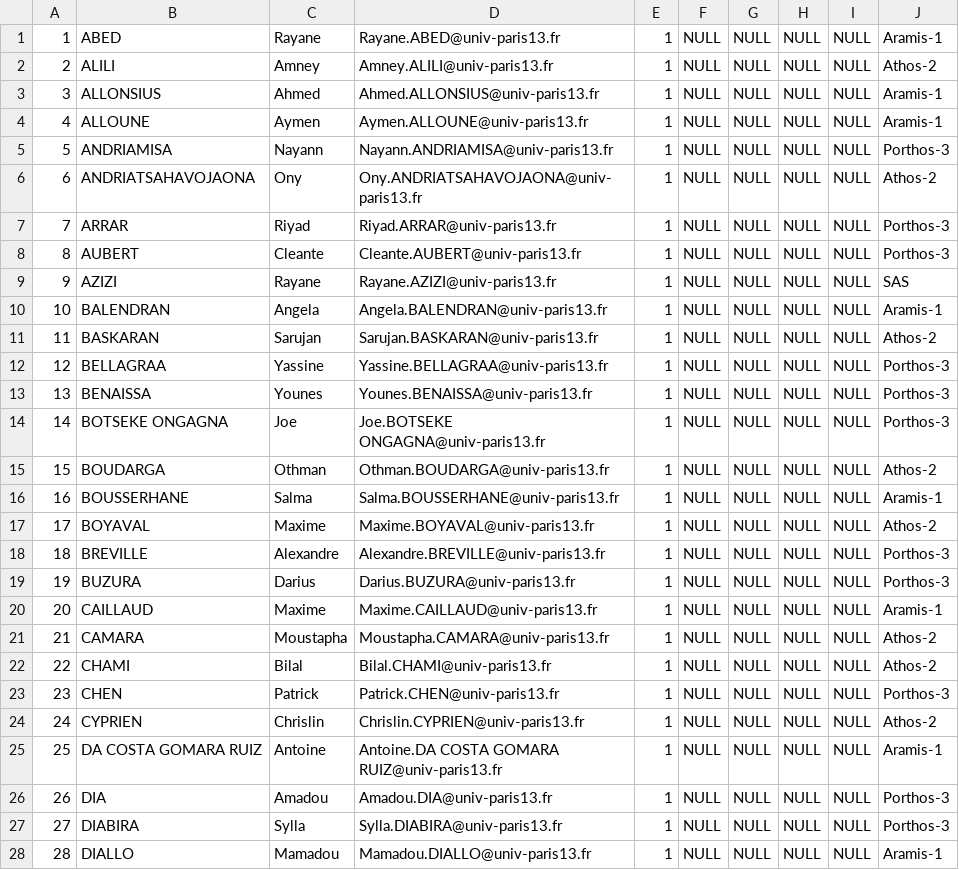
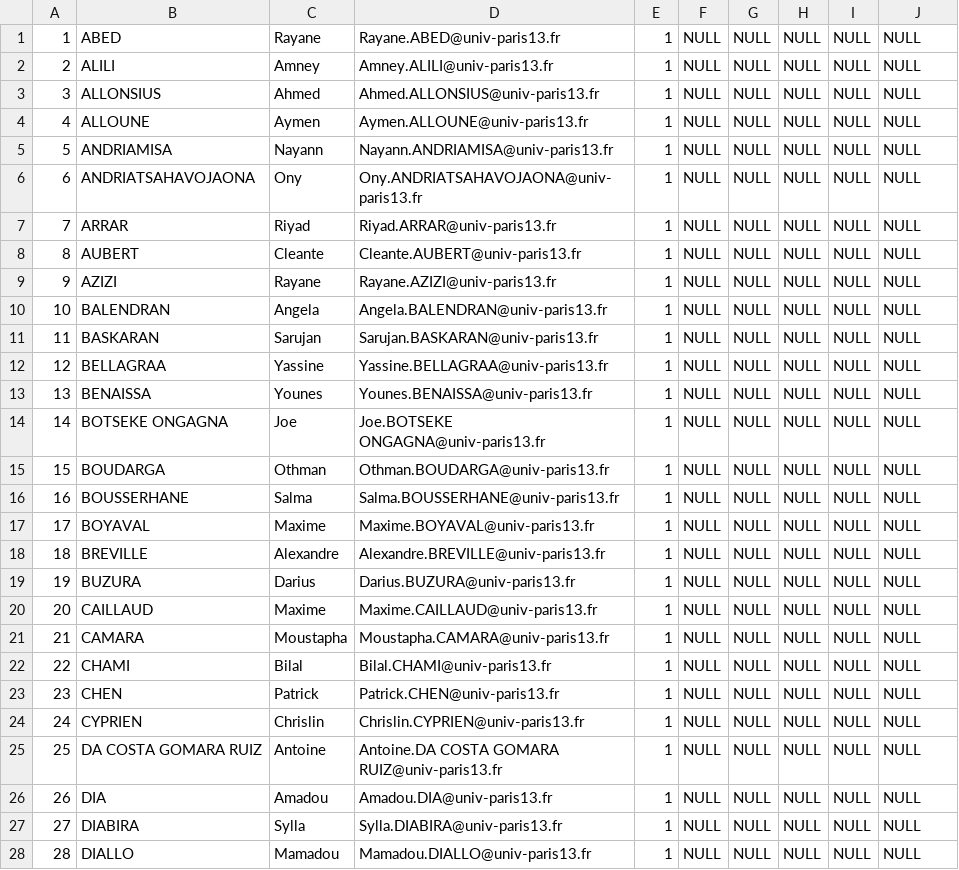
Before and after one commit to EquipeTrident/BOS, a CSV file: saeee/etudiants_S3.csv, drawn as a sheet; only a part is shown; the diff covers the shown part only.

```diff
--- a/saeee/etudiants_S3.csv
+++ b/saeee/etudiants_S3.csv
@@ -1,28 +1,28 @@
-1,ABED,Rayane,Rayane.ABED@univ-paris13.fr,1,NULL,NULL,NULL,NULL,Aramis-1
-2,ALILI,Amney,Amney.ALILI@univ-paris13.fr,1,NULL,NULL,NULL,NULL,Athos-2
-3,ALLONSIUS,Ahmed,Ahmed.ALLONSIUS@univ-paris13.fr,1,NULL,NULL,NULL,NULL,Aramis-1
-4,ALLOUNE,Aymen,Aymen.ALLOUNE@univ-paris13.fr,1,NULL,NULL,NULL,NULL,Aramis-1
-5,ANDRIAMISA,Nayann,Nayann.ANDRIAMISA@univ-paris13.fr,1,NULL,NULL,NULL,NULL,Porthos-3
-6,ANDRIATSAHAVOJAONA,Ony,Ony.ANDRIATSAHAVOJAONA@univ-paris13.fr,1,NULL,NULL,NULL,NULL,Athos-2
-7,ARRAR,Riyad,Riyad.ARRAR@univ-paris13.fr,1,NULL,NULL,NULL,NULL,Porthos-3
-8,AUBERT,Cleante,Cleante.AUBERT@univ-paris13.fr,1,NULL,NULL,NULL,NULL,Porthos-3
-9,AZIZI,Rayane,Rayane.AZIZI@univ-paris13.fr,1,NULL,NULL,NULL,NULL,SAS
-10,BALENDRAN,Angela,Angela.BALENDRAN@univ-paris13.fr,1,NULL,NULL,NULL,NULL,Aramis-1
-11,BASKARAN,Sarujan,Sarujan.BASKARAN@univ-paris13.fr,1,NULL,NULL,NULL,NULL,Athos-2
-12,BELLAGRAA,Yassine,Yassine.BELLAGRAA@univ-paris13.fr,1,NULL,NULL,NULL,NULL,Porthos-3
-13,BENAISSA,Younes,Younes.BENAISSA@univ-paris13.fr,1,NULL,NULL,NULL,NULL,Porthos-3
-14,BOTSEKE ONGAGNA,Joe,Joe.BOTSEKE ONGAGNA@univ-paris13.fr,1,NULL,NULL,NULL,NULL,Porthos-3
-15,BOUDARGA,Othman,Othman.BOUDARGA@univ-paris13.fr,1,NULL,NULL,NULL,NULL,Athos-2
-16,BOUSSERHANE,Salma,Salma.BOUSSERHANE@univ-paris13.fr,1,NULL,NULL,NULL,NULL,Aramis-1
-17,BOYAVAL,Maxime,Maxime.BOYAVAL@univ-paris13.fr,1,NULL,NULL,NULL,NULL,Athos-2
-18,BREVILLE,Alexandre,Alexandre.BREVILLE@univ-paris13.fr,1,NULL,NULL,NULL,NULL,Porthos-3
-19,BUZURA,Darius,Darius.BUZURA@univ-paris13.fr,1,NULL,NULL,NULL,NULL,Porthos-3
-20,CAILLAUD,Maxime,Maxime.CAILLAUD@univ-paris13.fr,1,NULL,NULL,NULL,NULL,Aramis-1
-21,CAMARA,Moustapha,Moustapha.CAMARA@univ-paris13.fr,1,NULL,NULL,NULL,NULL,Athos-2
-22,CHAMI,Bilal,Bilal.CHAMI@univ-paris13.fr,1,NULL,NULL,NULL,NULL,Athos-2
-23,CHEN,Patrick,Patrick.CHEN@univ-paris13.fr,1,NULL,NULL,NULL,NULL,Porthos-3
-24,CYPRIEN,Chrislin,Chrislin.CYPRIEN@univ-paris13.fr,1,NULL,NULL,NULL,NULL,Athos-2
-25,DA COSTA GOMARA RUIZ,Antoine,Antoine.DA COSTA GOMARA RUIZ@univ-paris13.fr,1,NULL,NULL,NULL,NULL,Aramis-1
-26,DIA,Amadou,Amadou.DIA@univ-paris13.fr,1,NULL,NULL,NULL,NULL,Porthos-3
-27,DIABIRA,Sylla,Sylla.DIABIRA@univ-paris13.fr,1,NULL,NULL,NULL,NULL,Porthos-3
-28,DIALLO,Mamadou,Mamadou.DIALLO@univ-paris13.fr,1,NULL,NULL,NULL,NULL,Aramis-1
+"1","ABED","Rayane","Rayane.ABED@univ-paris13.fr","1","NULL","NULL","NULL","NULL","NULL"
+"2","ALILI","Amney","Amney.ALILI@univ-paris13.fr","1","NULL","NULL","NULL","NULL","NULL"
+"3","ALLONSIUS","Ahmed","Ahmed.ALLONSIUS@univ-paris13.fr","1","NULL","NULL","NULL","NULL","NULL"
+"4","ALLOUNE","Aymen","Aymen.ALLOUNE@univ-paris13.fr","1","NULL","NULL","NULL","NULL","NULL"
+"5","ANDRIAMISA","Nayann","Nayann.ANDRIAMISA@univ-paris13.fr","1","NULL","NULL","NULL","NULL","NULL"
+"6","ANDRIATSAHAVOJAONA","Ony","Ony.ANDRIATSAHAVOJAONA@univ-paris13.fr","1","NULL","NULL","NULL","NULL","NULL"
+"7","ARRAR","Riyad","Riyad.ARRAR@univ-paris13.fr","1","NULL","NULL","NULL","NULL","NULL"
+"8","AUBERT","Cleante","Cleante.AUBERT@univ-paris13.fr","1","NULL","NULL","NULL","NULL","NULL"
+"9","AZIZI","Rayane","Rayane.AZIZI@univ-paris13.fr","1","NULL","NULL","NULL","NULL","NULL"
+"10","BALENDRAN","Angela","Angela.BALENDRAN@univ-paris13.fr","1","NULL","NULL","NULL","NULL","NULL"
+"11","BASKARAN","Sarujan","Sarujan.BASKARAN@univ-paris13.fr","1","NULL","NULL","NULL","NULL","NULL"
+"12","BELLAGRAA","Yassine","Yassine.BELLAGRAA@univ-paris13.fr","1","NULL","NULL","NULL","NULL","NULL"
+"13","BENAISSA","Younes","Younes.BENAISSA@univ-paris13.fr","1","NULL","NULL","NULL","NULL","NULL"
+"14","BOTSEKE ONGAGNA","Joe","Joe.BOTSEKE ONGAGNA@univ-paris13.fr","1","NULL","NULL","NULL","NULL","NULL"
+"15","BOUDARGA","Othman","Othman.BOUDARGA@univ-paris13.fr","1","NULL","NULL","NULL","NULL","NULL"
+"16","BOUSSERHANE","Salma","Salma.BOUSSERHANE@univ-paris13.fr","1","NULL","NULL","NULL","NULL","NULL"
+"17","BOYAVAL","Maxime","Maxime.BOYAVAL@univ-paris13.fr","1","NULL","NULL","NULL","NULL","NULL"
+"18","BREVILLE","Alexandre","Alexandre.BREVILLE@univ-paris13.fr","1","NULL","NULL","NULL","NULL","NULL"
+"19","BUZURA","Darius","Darius.BUZURA@univ-paris13.fr","1","NULL","NULL","NULL","NULL","NULL"
+"20","CAILLAUD","Maxime","Maxime.CAILLAUD@univ-paris13.fr","1","NULL","NULL","NULL","NULL","NULL"
+"21","CAMARA","Moustapha","Moustapha.CAMARA@univ-paris13.fr","1","NULL","NULL","NULL","NULL","NULL"
+"22","CHAMI","Bilal","Bilal.CHAMI@univ-paris13.fr","1","NULL","NULL","NULL","NULL","NULL"
+"23","CHEN","Patrick","Patrick.CHEN@univ-paris13.fr","1","NULL","NULL","NULL","NULL","NULL"
+"24","CYPRIEN","Chrislin","Chrislin.CYPRIEN@univ-paris13.fr","1","NULL","NULL","NULL","NULL","NULL"
+"25","DA COSTA GOMARA RUIZ","Antoine","Antoine.DA COSTA GOMARA RUIZ@univ-paris13.fr","1","NULL","NULL","NULL","NULL","NULL"
+"26","DIA","Amadou","Amadou.DIA@univ-paris13.fr","1","NULL","NULL","NULL","NULL","NULL"
+"27","DIABIRA","Sylla","Sylla.DIABIRA@univ-paris13.fr","1","NULL","NULL","NULL","NULL","NULL"
+"28","DIALLO","Mamadou","Mamadou.DIALLO@univ-paris13.fr","1","NULL","NULL","NULL","NULL","NULL"
```
Also changed, not shown: 52 edited cells elsewhere in this file, 5 other files.
